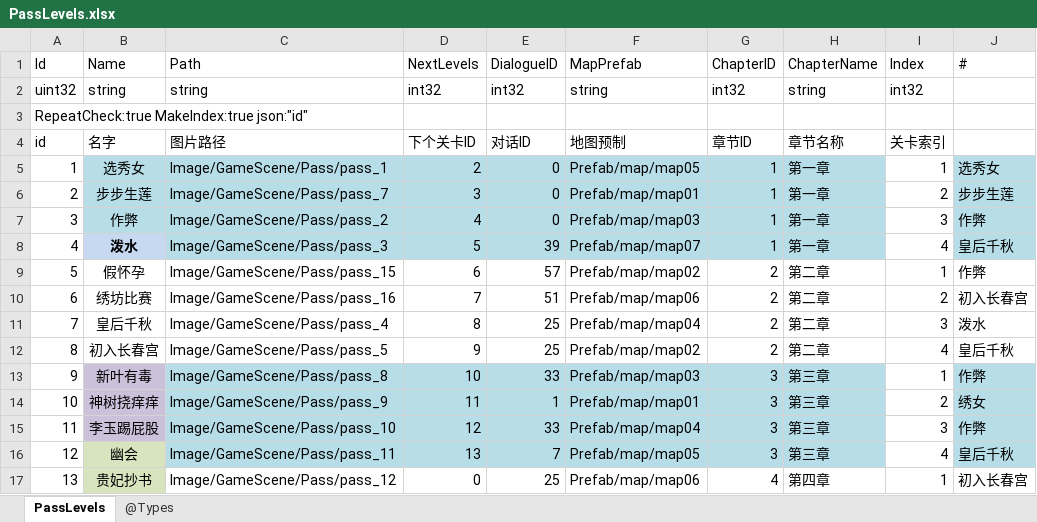
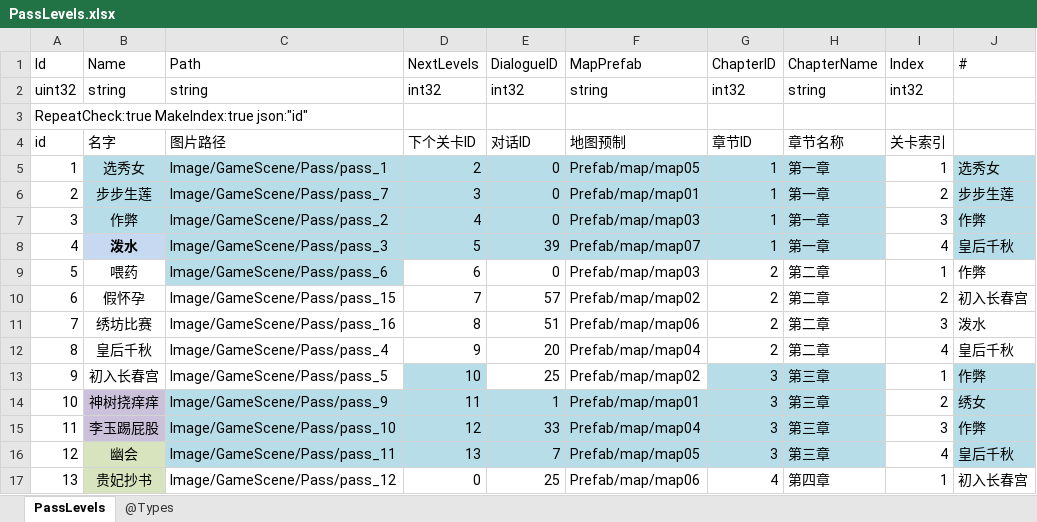
Before and after one commit to gaozhengshuang/familyfight, an Excel workbook: docs/excel/PassLevels.xlsx, sheet PassLevels, drawn as a sheet; values as stored, in another font and other column widths than the file's, no borders; removed rows and columns are numbered as before the commit, all else as after; the diff names each change by its address in the sheet, - before the commit and + after, or states it on an @@ line.

```diff
--- a/docs/excel/PassLevels.xlsx (sheet PassLevels)
+++ b/docs/excel/PassLevels.xlsx (sheet PassLevels)
+row 9: 5 | 喂药 | Image/GameScene/Pass/pass_6 | 6 | 0 | Prefab/map/map03 | 2 | 第二章 | 1 | 作弊
@@ column A (Id) renumbered between rows 10 and 13 @@
-D10 (NextLevels): 6
+D10 (NextLevels): 7
-I10 (Index): 1
+I10 (Index): 2
-J10 (#): 作弊
+J10 (#): 初入长春宫
-D11 (NextLevels): 7
+D11 (NextLevels): 8
-I11 (Index): 2
+I11 (Index): 3
-J11 (#): 初入长春宫
+J11 (#): 泼水
-D12 (NextLevels): 8
+D12 (NextLevels): 9
-E12 (DialogueID): 25
+E12 (DialogueID): 20
-I12 (Index): 3
+I12 (Index): 4
-J12 (#): 泼水
+J12 (#): 皇后千秋
-D13 (NextLevels): 9
+D13 (NextLevels): 10
-D13 fill: none
+D13 fill: #B7DEE8
-G13 (ChapterID): 2
+G13 (ChapterID): 3
-G13:H13 fill: none
+G13:H13 fill: #B7DEE8
-H13 (ChapterName): 第二章
+H13 (ChapterName): 第三章
-I13 (Index): 4
+I13 (Index): 1
-J13 (#): 皇后千秋
+J13 (#): 作弊
-J13 fill: none
+J13 fill: #B7DEE8
-row 13: 9 | 新叶有毒 | Image/GameScene/Pass/pass_8 | 10 | 33 | Prefab/map/map03 | 3 | 第三章 | 1 | 作弊
```
Also changed, not shown: docs/excel/MaidLevel.xlsx, docs/excel/PalaceMapMaid.xlsx, 12 other files.
